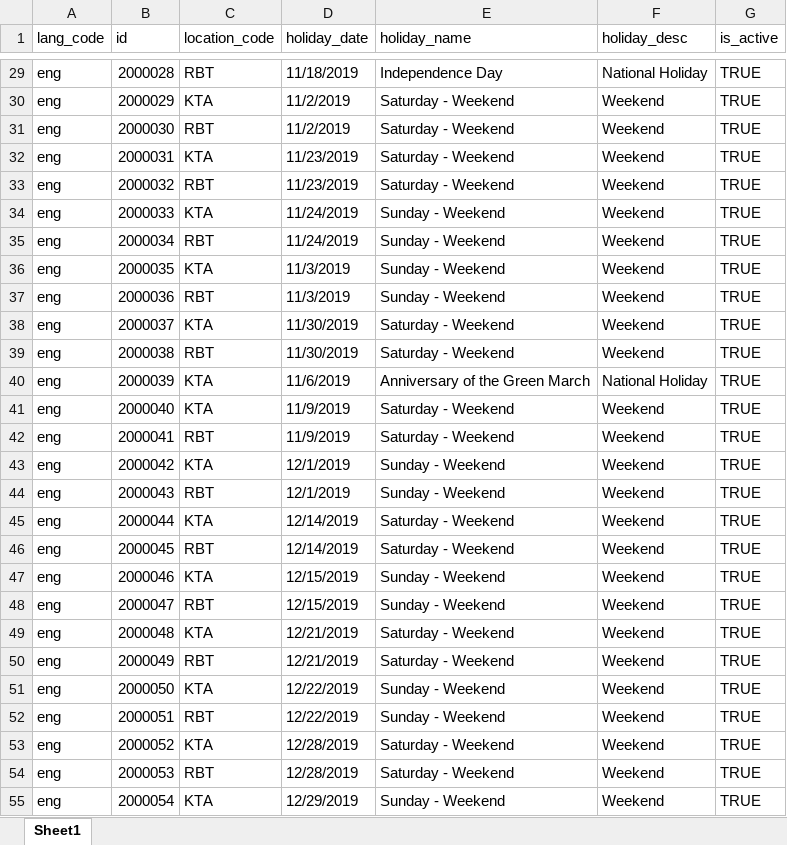
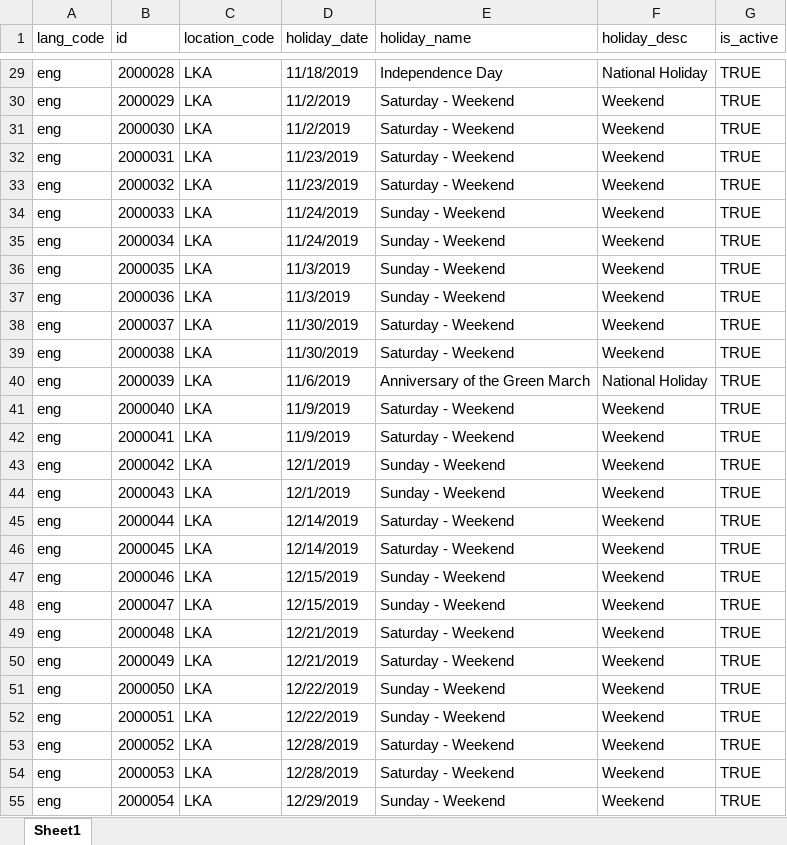
Before and after one commit to iiitb-pilot/mosip-data, an Excel workbook: mosip_master/xlsx/loc_holiday.xlsx, sheet Sheet1, drawn as a sheet; only a part is shown, gaps mark what is left out; values as stored, in another font and other column widths than the file's, no borders; the diff covers the shown part only; the diff names each change by its address in the sheet, - before the commit and + after, or states it on an @@ line.

Commit message:
removed anothor location code KTA to LKA

```diff
--- a/mosip_master/xlsx/loc_holiday.xlsx (sheet Sheet1)
+++ b/mosip_master/xlsx/loc_holiday.xlsx (sheet Sheet1)
-C29 (location_code): RBT
+C29 (location_code): LKA
-C30 (location_code): KTA
+C30 (location_code): LKA
-C31 (location_code): RBT
+C31 (location_code): LKA
-C32 (location_code): KTA
+C32 (location_code): LKA
-C33 (location_code): RBT
+C33 (location_code): LKA
-C34 (location_code): KTA
+C34 (location_code): LKA
-C35 (location_code): RBT
+C35 (location_code): LKA
-C36 (location_code): KTA
+C36 (location_code): LKA
-C37 (location_code): RBT
+C37 (location_code): LKA
-C38 (location_code): KTA
+C38 (location_code): LKA
-C39 (location_code): RBT
+C39 (location_code): LKA
-C40:C41 (location_code): KTA
+C40:C41 (location_code): LKA
-C42 (location_code): RBT
+C42 (location_code): LKA
-C43 (location_code): KTA
+C43 (location_code): LKA
-C44 (location_code): RBT
+C44 (location_code): LKA
-C45 (location_code): KTA
+C45 (location_code): LKA
-C46 (location_code): RBT
+C46 (location_code): LKA
-C47 (location_code): KTA
+C47 (location_code): LKA
-C48 (location_code): RBT
+C48 (location_code): LKA
-C49 (location_code): KTA
+C49 (location_code): LKA
-C50 (location_code): RBT
+C50 (location_code): LKA
-C51 (location_code): KTA
+C51 (location_code): LKA
-C52 (location_code): RBT
+C52 (location_code): LKA
-C53 (location_code): KTA
+C53 (location_code): LKA
-C54 (location_code): RBT
+C54 (location_code): LKA
-C55 (location_code): KTA
+C55 (location_code): LKA
```
Also changed, not shown: 237 edited cells elsewhere in this sheet.
